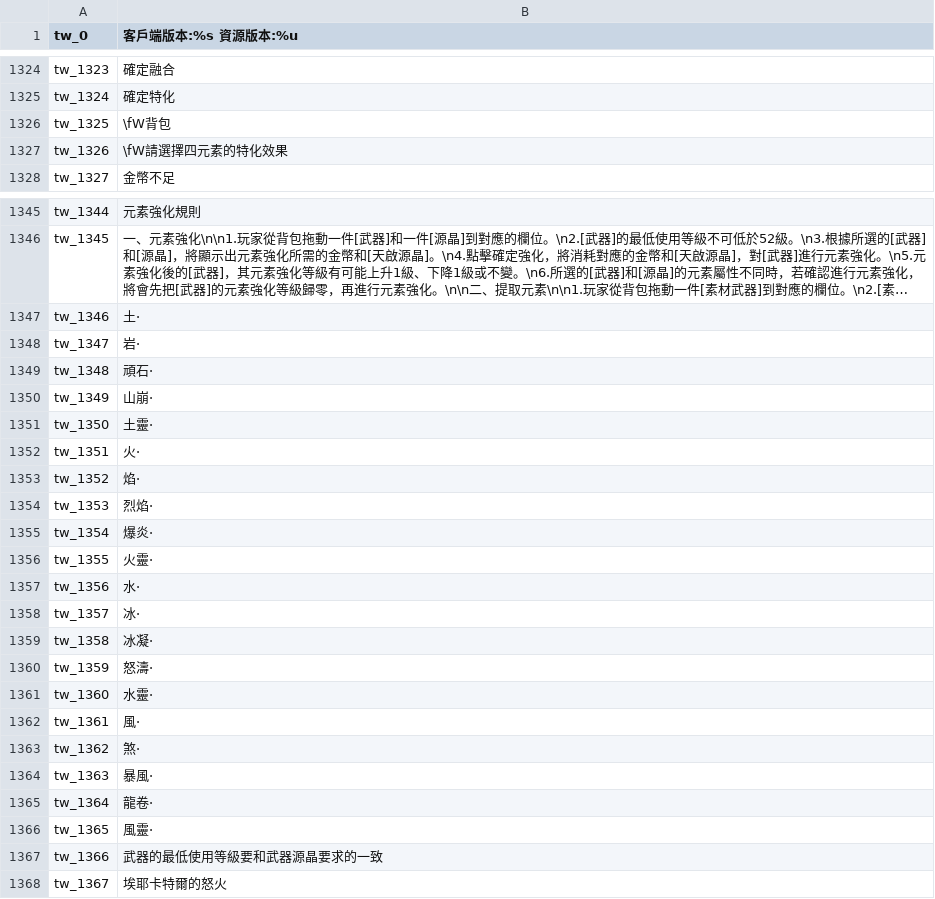
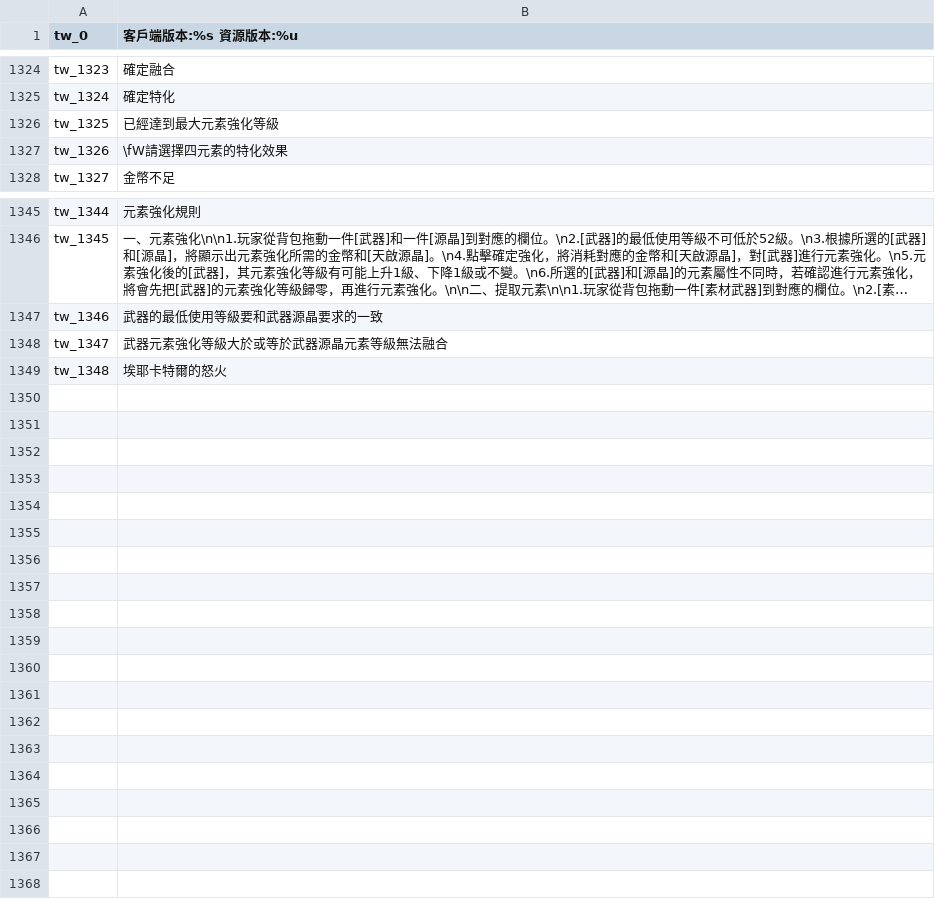
Before and after one commit to oberon-wu/teon-lang, a CSV file: localization/localization_tw.csv, drawn as a sheet; only a part is shown, gaps mark what is left out; long unchanged cells end in …; the diff covers the shown part only; the diff names each change by its address in the sheet, - before the commit and + after, or states it on an @@ line.

Commit message:
* Update localization

```diff
--- a/localization/localization_tw.csv
+++ b/localization/localization_tw.csv
-B1326 (客戶端版本:%s 資源版本:%u): \fW背包
+B1326 (客戶端版本:%s 資源版本:%u): 已經達到最大元素強化等級
-B1347 (客戶端版本:%s 資源版本:%u): 土·
+B1347 (客戶端版本:%s 資源版本:%u): 武器的最低使用等級要和武器源晶要求的一致
-B1348 (客戶端版本:%s 資源版本:%u): 岩·
+B1348 (客戶端版本:%s 資源版本:%u): 武器元素強化等級大於或等於武器源晶元素等級無法融合
-B1349 (客戶端版本:%s 資源版本:%u): 頑石·
+B1349 (客戶端版本:%s 資源版本:%u): 埃耶卡特爾的怒火
-row 1350: tw_1349 | 山崩·
-row 1351: tw_1350 | 土靈·
-row 1352: tw_1351 | 火·
-row 1353: tw_1352 | 焰·
-row 1354: tw_1353 | 烈焰·
-row 1355: tw_1354 | 爆炎·
-row 1356: tw_1355 | 火靈·
-row 1357: tw_1356 | 水·
-row 1358: tw_1357 | 冰·
-row 1359: tw_1358 | 冰凝·
-row 1360: tw_1359 | 怒濤·
-row 1361: tw_1360 | 水靈·
-row 1362: tw_1361 | 風·
-row 1363: tw_1362 | 煞·
-row 1364: tw_1363 | 暴風·
-row 1365: tw_1364 | 龍卷·
-row 1366: tw_1365 | 風靈·
-row 1367: tw_1366 | 武器的最低使用等級要和武器源晶要求的一致
-row 1368: tw_1367 | 埃耶卡特爾的怒火
```
Also changed, not shown: 3 edited cells elsewhere in this file.
